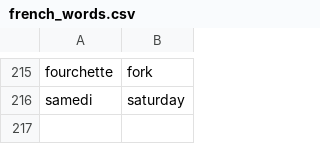
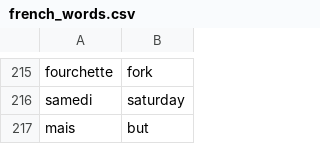
Before and after one commit to andervies/Flashy, a CSV file: data/french_words.csv, drawn as a sheet; only a part is shown, gaps mark what is left out; the diff names each change by its address in the sheet, - before the commit and + after, or states it on an @@ line.

Commit message:
Update french_words.csv

```diff
--- a/data/french_words.csv
+++ b/data/french_words.csv
+row 217: mais | but
```
